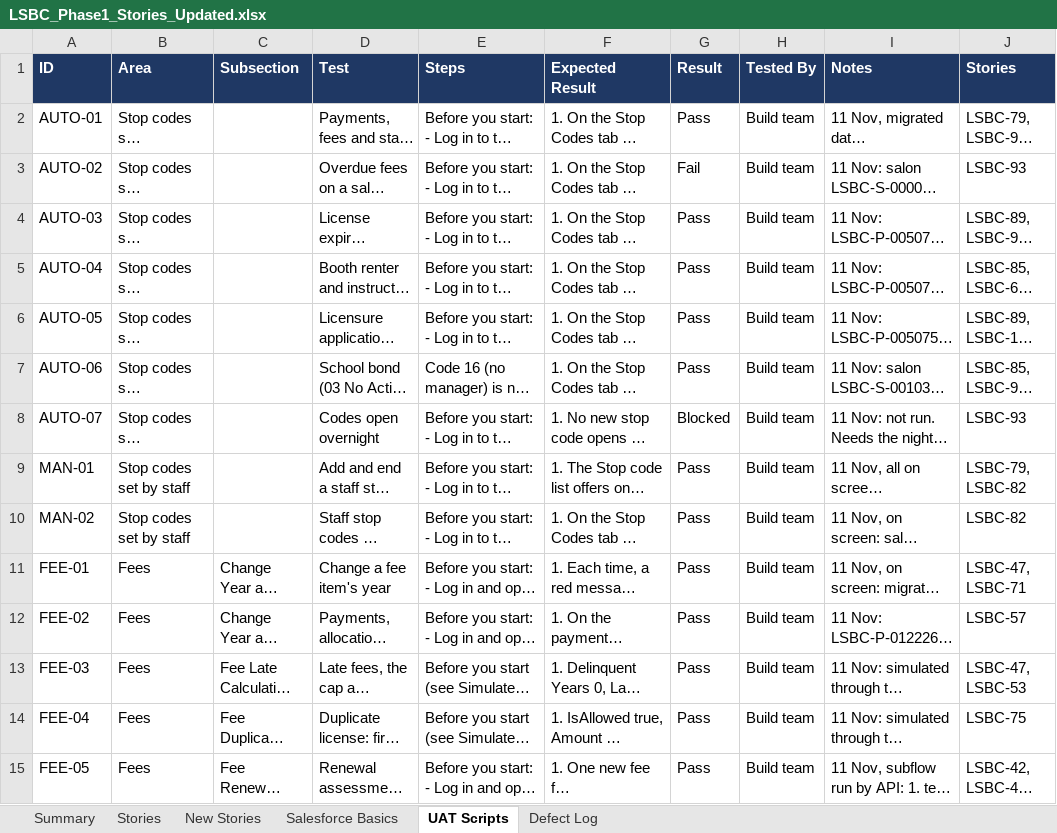
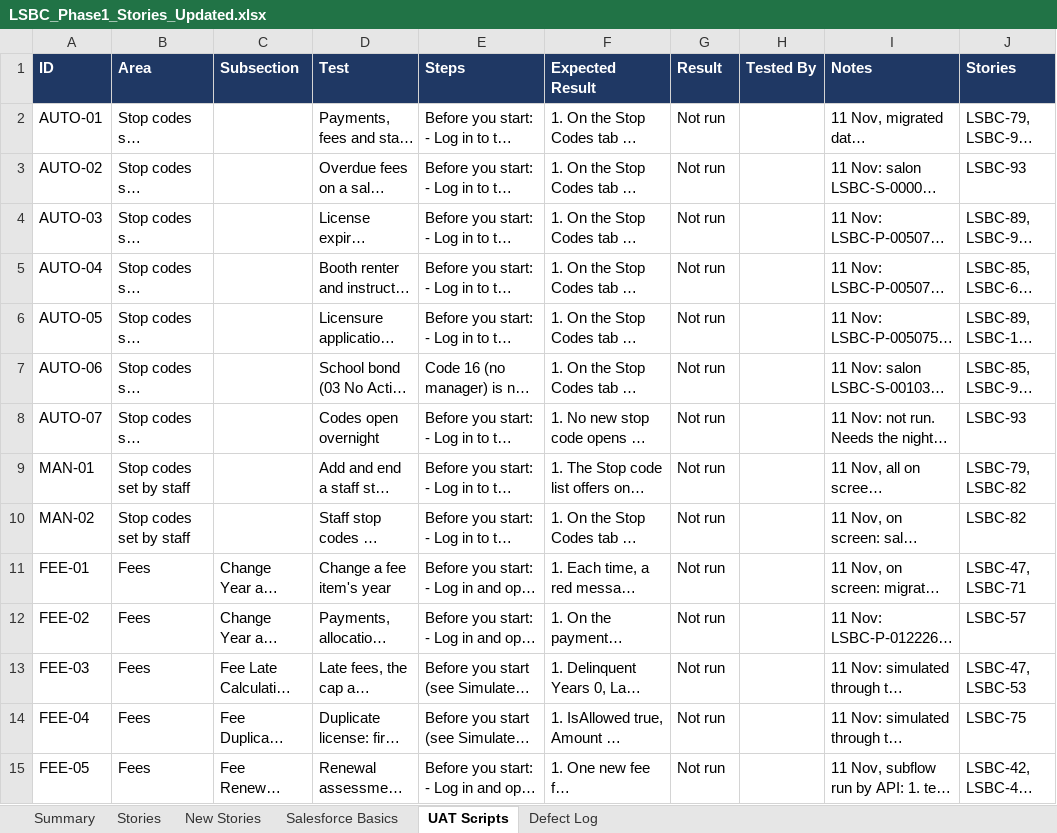
Before and after one commit to jvasquez-jb/LSBC-salesforce, an Excel workbook: docs/LSBC_Phase1_Stories_Updated.xlsx, sheet UAT Scripts, drawn as a sheet; only a part is shown; long unchanged cells end in …; values as stored, in another font and other column widths than the file's, no borders; conditional formats not drawn; the diff covers the shown part only; the diff names each change by its address in the sheet, - before the commit and + after, or states it on an @@ line.

```diff
--- a/docs/LSBC_Phase1_Stories_Updated.xlsx (sheet UAT Scripts)
+++ b/docs/LSBC_Phase1_Stories_Updated.xlsx (sheet UAT Scripts)
-G2 (Result): Pass
+G2 (Result): Not run
-H2:H15 (Tested By): Build team
+H2:H15 (Tested By): (empty)
-G3 (Result): Fail
+G3 (Result): Not run
-G4:G7 (Result): Pass
+G4:G7 (Result): Not run
-G8 (Result): Blocked
+G8 (Result): Not run
-G9:G15 (Result): Pass
+G9:G15 (Result): Not run
```
Also changed, not shown: 186 edited cells elsewhere in this sheet.
